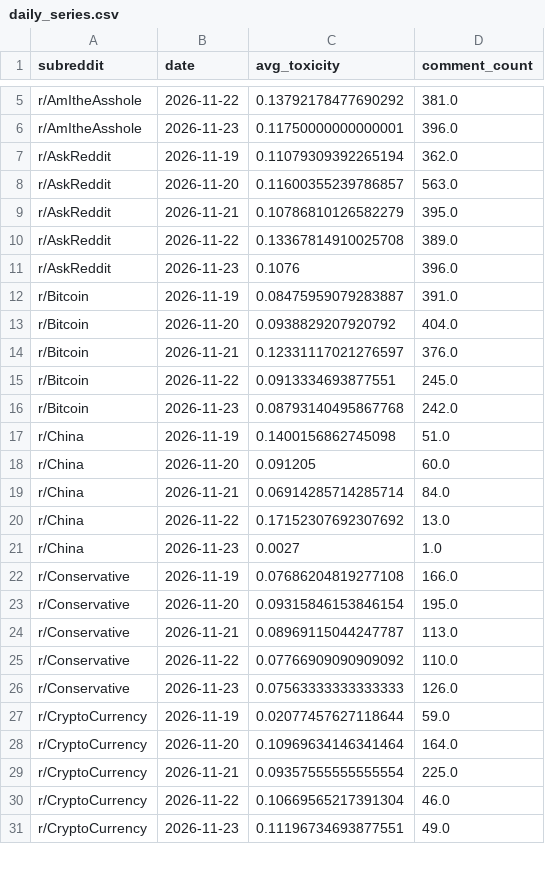
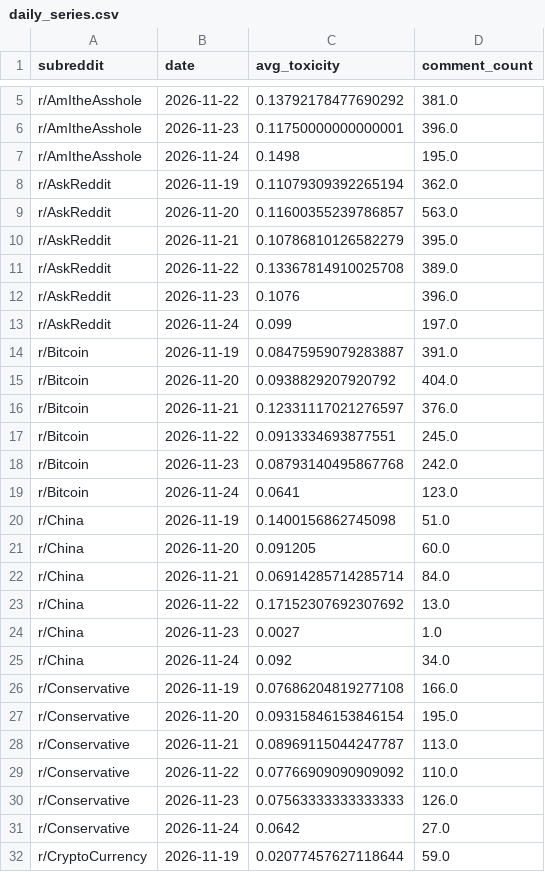
Before and after one commit to kashaff-codes/apollo-m, a CSV file: outputs/live/daily_series.csv, drawn as a sheet; only a part is shown, gaps mark what is left out; the shorter side is filled out with more unchanged rows; the diff covers the shown part only; the diff names each change by its address in the sheet, - before the commit and + after, or states it on an @@ line.

```diff
--- a/outputs/live/daily_series.csv
+++ b/outputs/live/daily_series.csv
+row 7: r/AmItheAsshole | 2026-11-24 | 0.1498 | 195.0
+row 13: r/AskReddit | 2026-11-24 | 0.099 | 197.0
+row 19: r/Bitcoin | 2026-11-24 | 0.0641 | 123.0
+row 25: r/China | 2026-11-24 | 0.092 | 34.0
+row 31: r/Conservative | 2026-11-24 | 0.0642 | 27.0
```
Also changed, not shown: 45 added rows elsewhere in this file, outputs/live/forecast_future.csv, outputs/live/meso_report.csv, 2 other files.
